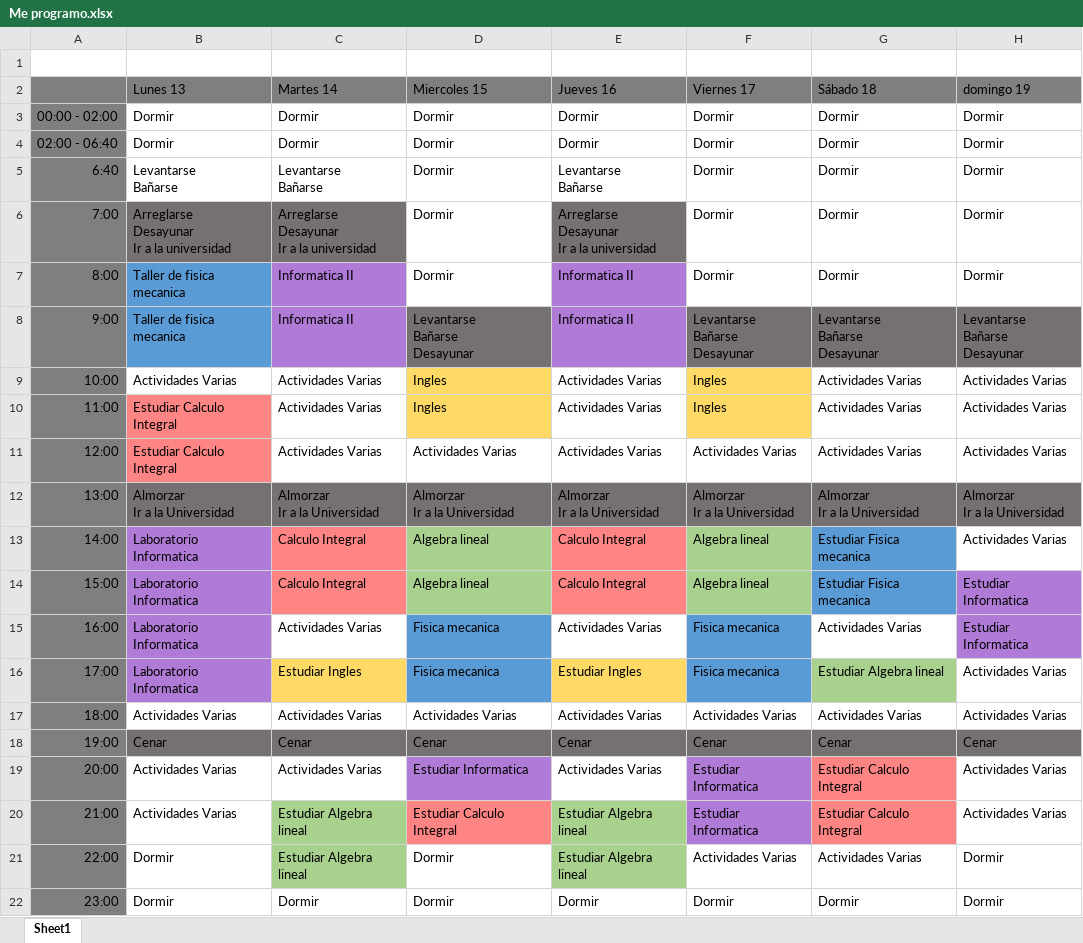
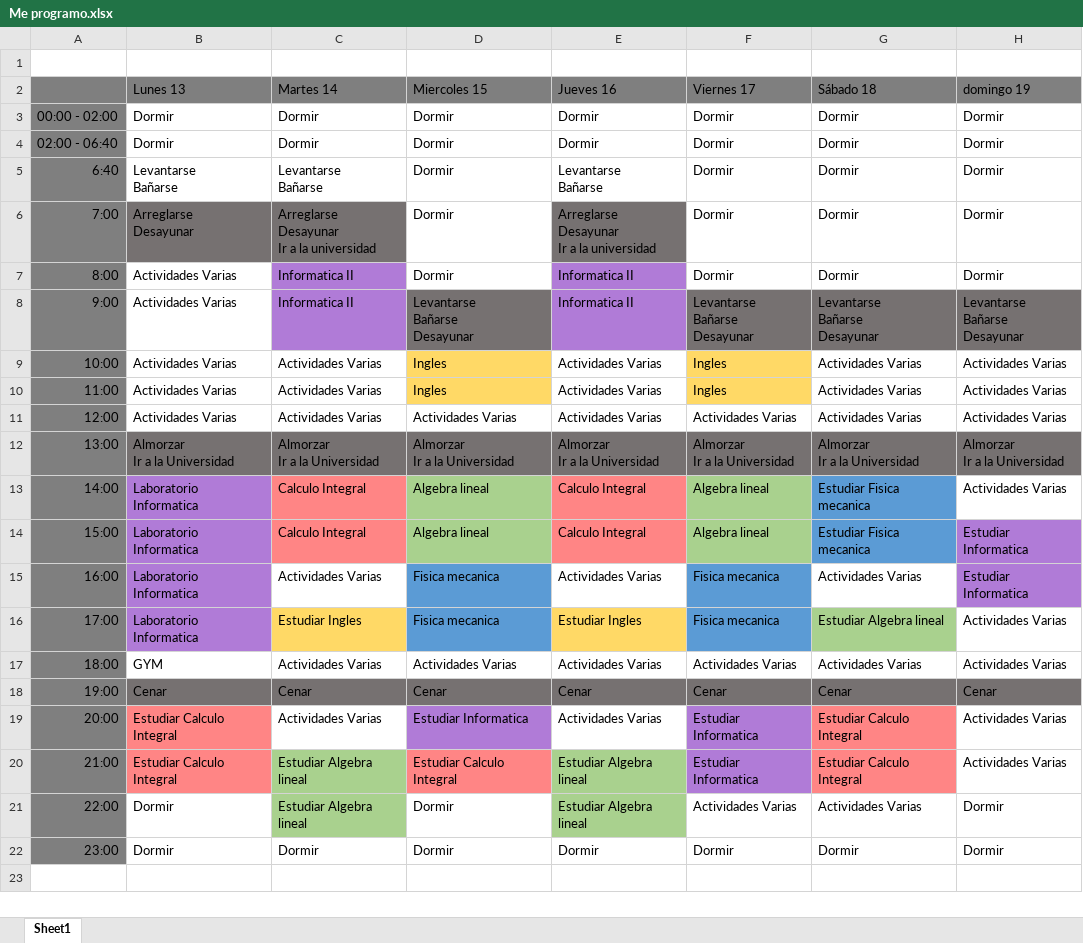
Before and after one commit to Andresdgr/Agenda, an Excel workbook: Me programo.xlsx, sheet Sheet1, drawn as a sheet; only a part is shown; values as stored, in another font and other column widths than the file's, no borders; ↵ is a line break in a cell; the diff names each change by its address in the sheet, - before the commit and + after, or states it on an @@ line.

Commit message:
Cambio de horario del Lunes 13/02

```diff
--- a/Me programo.xlsx (sheet Sheet1)
+++ b/Me programo.xlsx (sheet Sheet1)
-B6 (Lunes 13): Arreglarse ↵ Desayunar ↵ Ir a la universidad
+B6 (Lunes 13): Arreglarse ↵ Desayunar
-B7:B8 (Lunes 13): Taller de fisica mecanica
+B7:B8 (Lunes 13): Actividades Varias
-B7:B8 fill: #5B9BD5
+B7:B8 fill: none
-B10:B11 (Lunes 13): Estudiar Calculo Integral
+B10:B11 (Lunes 13): Actividades Varias
-B10:B11 fill: #FF8585
+B10:B11 fill: none
-B17 (Lunes 13): Actividades Varias
+B17 (Lunes 13): GYM
-B19:B20 (Lunes 13): Actividades Varias
+B19:B20 (Lunes 13): Estudiar Calculo Integral
-B19:B20 fill: none
+B19:B20 fill: #FF8585
```
